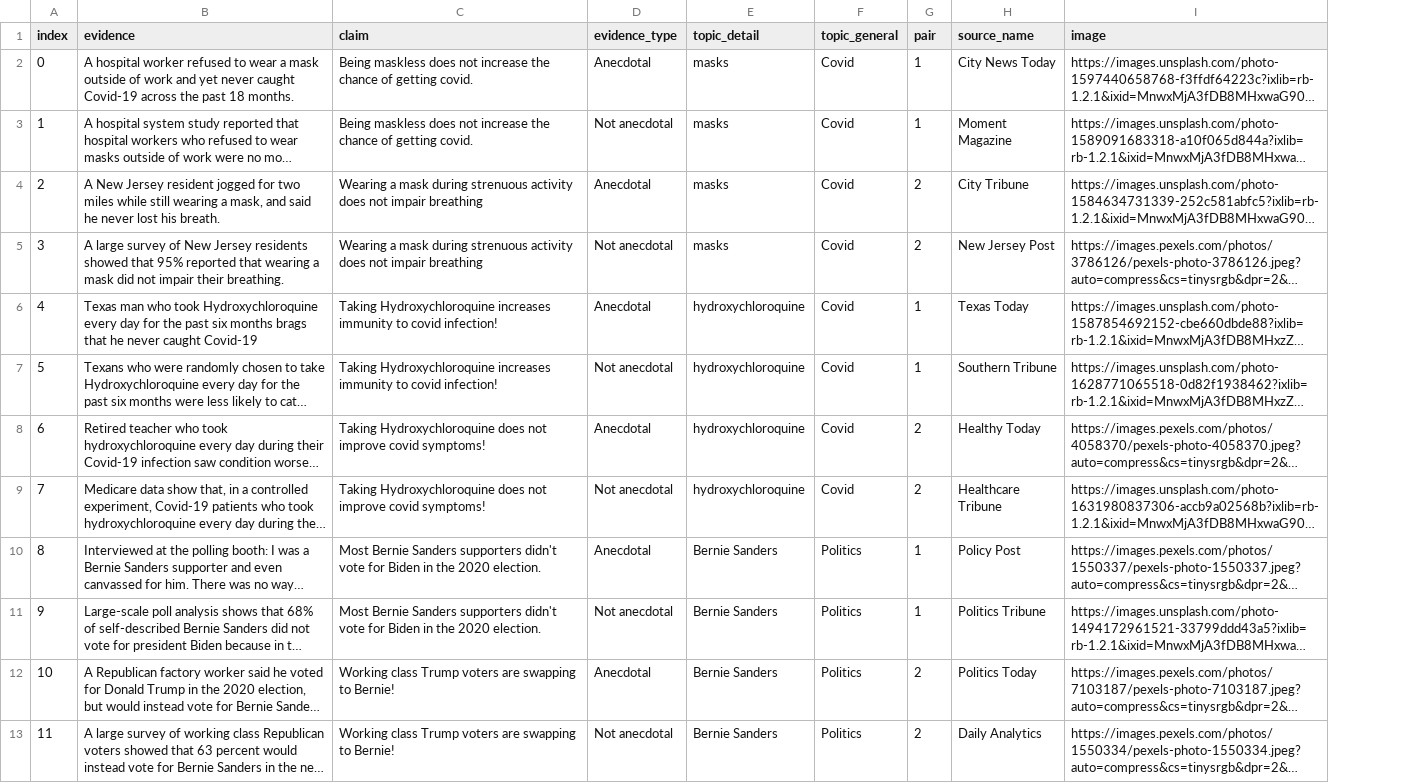
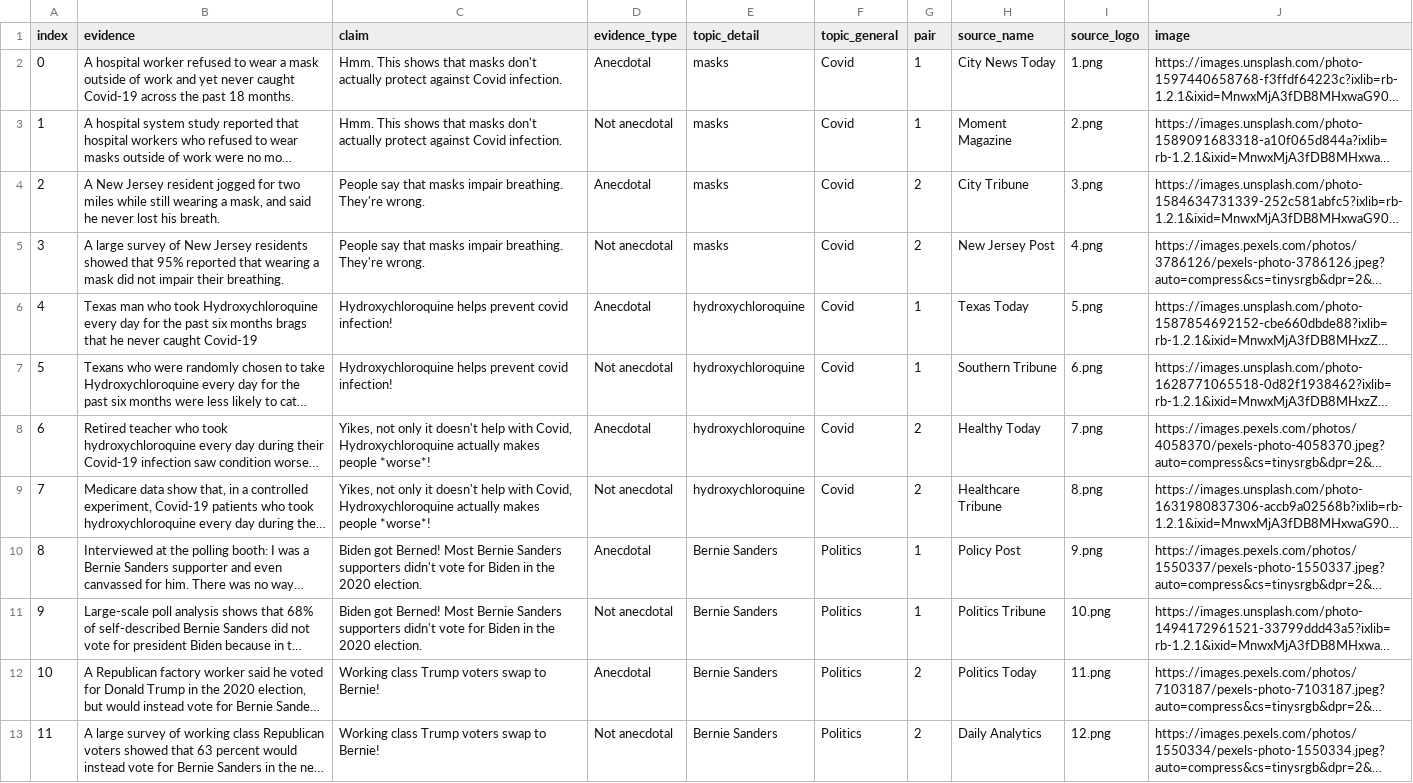
Before and after one commit to dmarkant/anecdotal_study, a CSV file: public/anecdotal evidence.csv, drawn as a sheet; only a part is shown; long unchanged cells end in …; the diff covers the shown part only; the diff names each change by its address in the sheet, - before the commit and + after, or states it on an @@ line.

Commit message:
added logos

```diff
--- a/public/anecdotal evidence.csv
+++ b/public/anecdotal evidence.csv
+column I (source_logo), rows 2-13: 1.png | 2.png | 3.png | 4.png | 5.png | 6.png | 7.png | 8.png | 9.png | 10.png | 11.png | 12.png
-C2:C3 (claim): Being maskless does not increase the chance of getting covid.
+C2:C3 (claim): Hmm. This shows that masks don't actually protect against Covid infection.
-C4:C5 (claim): Wearing a mask during strenuous activity does not impair breathing
+C4:C5 (claim): People say that masks impair breathing. They're wrong.
-C6:C7 (claim): Taking Hydroxychloroquine increases immunity to covid infection!
+C6:C7 (claim): Hydroxychloroquine helps prevent covid infection!
-C8:C9 (claim): Taking Hydroxychloroquine does not improve covid symptoms!
+C8:C9 (claim): Yikes, not only it doesn't help with Covid, Hydroxychloroquine actually makes people *worse*!
-C10:C11 (claim): Most Bernie…
+C10:C11 (claim): Biden got Berned! Most Bernie…
-C12:C13 (claim): …Trump voters are swapping to Bernie!
+C12:C13 (claim): …Trump voters swap to Bernie!
```
Also changed, not shown: 15 edited cells elsewhere in this file, 28 other files.
